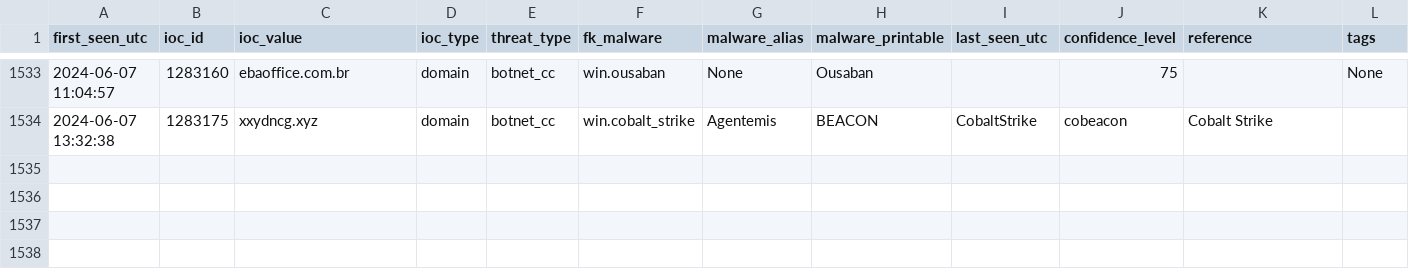
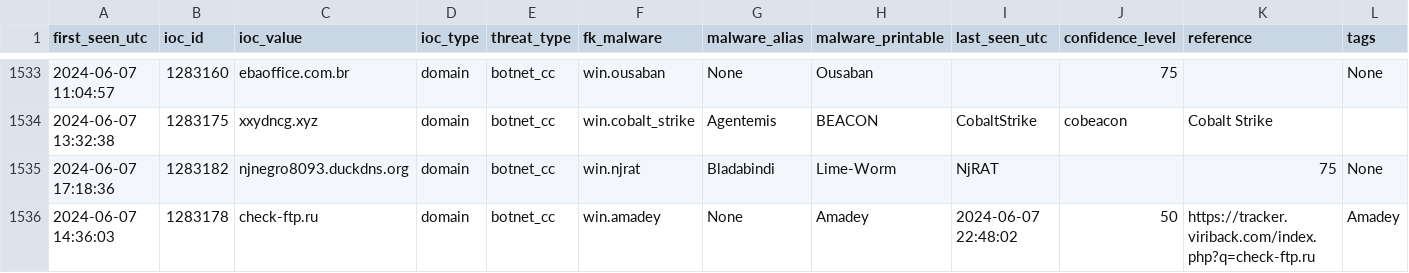
Before and after one commit to gggavrilyuk/ioc-test, a CSV file: domain_threats.csv, drawn as a sheet; only a part is shown, gaps mark what is left out; rows hold the shown columns only; the diff names each change by its address in the sheet, - before the commit and + after, or states it on an @@ line.

```diff
--- a/domain_threats.csv
+++ b/domain_threats.csv
+row 1535: 2024-06-07 17:18:36 | 1283182 | njnegro8093.duckdns.org | domain | botnet_cc | win.njrat | Bladabindi | Lime-Worm | NjRAT |  | 75 | None
+row 1536: 2024-06-07 14:36:03 | 1283178 | check-ftp.ru | domain | botnet_cc | win.amadey | None | Amadey | 2024-06-07 22:48:02 | 50 | https://tracker.viriback.com/index.php?q=check-ftp.ru | Amadey
```
Also changed, not shown: ip_threats.csv, 2 other files.
